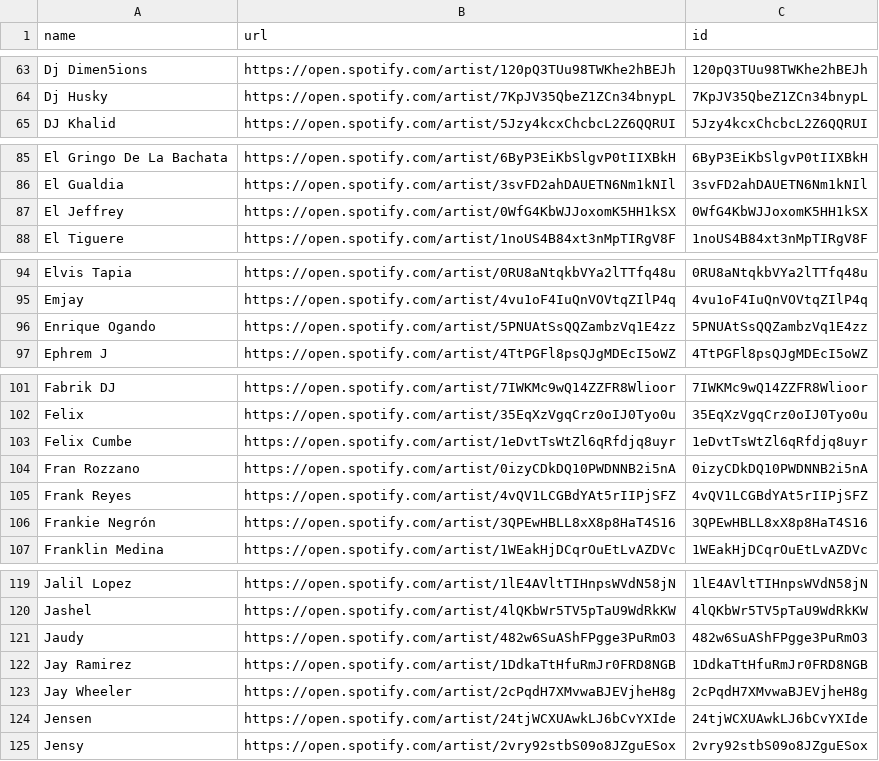
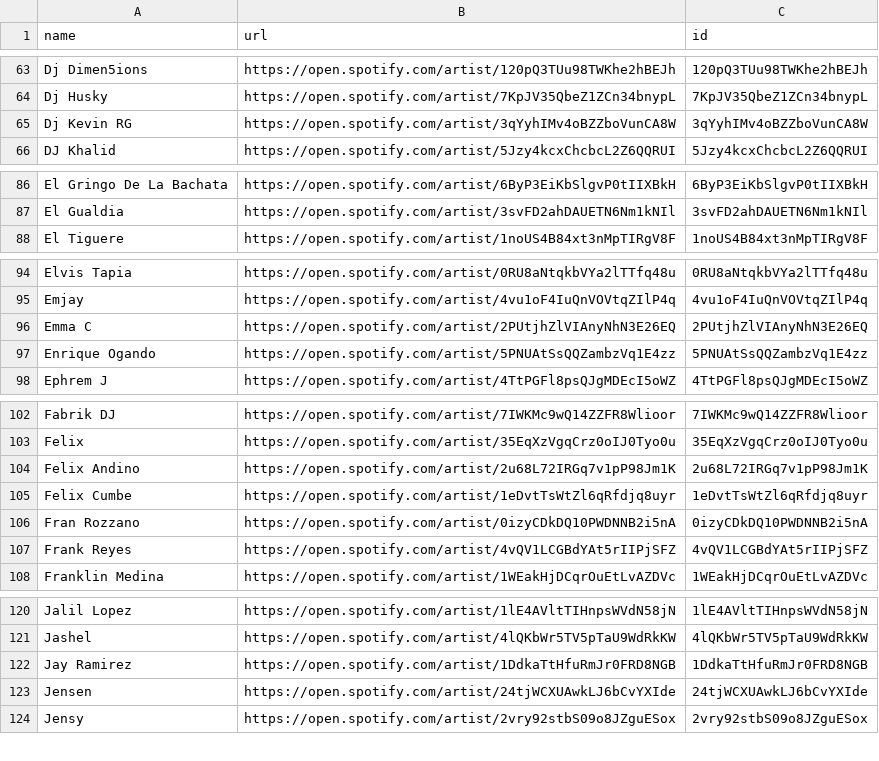
Before and after one commit to salil91/Spotify, a CSV file: Bachata Artists (Manual).csv, drawn as a sheet; only a part is shown, gaps mark what is left out; the diff covers the shown part only.

Commit message:
updated artist list

```diff
--- a/Bachata Artists (Manual).csv
+++ b/Bachata Artists (Manual).csv
@@ -64,2 +64,3 @@ Dj Dimen5ions                 ,https://open.spotify.com/artist/120pQ3TUu98TWKhe2
 Dj Husky                      ,https://open.spotify.com/artist/7KpJV35QbeZ1ZCn34bnypL ,7KpJV35QbeZ1ZCn34bnypL
+Dj Kevin RG,https://open.spotify.com/artist/3qYyhIMv4oBZZboVunCA8W,3qYyhIMv4oBZZboVunCA8W
 DJ Khalid                     ,https://open.spotify.com/artist/5Jzy4kcxChcbcL2Z6QQRUI ,5Jzy4kcxChcbcL2Z6QQRUI
@@ -86,3 +87,2 @@ El Gringo De La Bachata       ,https://open.spotify.com/artist/6ByP3EiKbSlgvP0tI
 El Gualdia                    ,https://open.spotify.com/artist/3svFD2ahDAUETN6Nm1kNIl ,3svFD2ahDAUETN6Nm1kNIl
-El Jeffrey                    ,https://open.spotify.com/artist/0WfG4KbWJJoxomK5HH1kSX ,0WfG4KbWJJoxomK5HH1kSX
 El Tiguere                    ,https://open.spotify.com/artist/1noUS4B84xt3nMpTIRgV8F ,1noUS4B84xt3nMpTIRgV8F
@@ -95,2 +95,3 @@ Elvis Tapia                   ,https://open.spotify.com/artist/0RU8aNtqkbVYa2lTT
 Emjay                         ,https://open.spotify.com/artist/4vu1oF4IuQnVOVtqZIlP4q ,4vu1oF4IuQnVOVtqZIlP4q
+Emma C,https://open.spotify.com/artist/2PUtjhZlVIAnyNhN3E26EQ,2PUtjhZlVIAnyNhN3E26EQ
 Enrique Ogando                ,https://open.spotify.com/artist/5PNUAtSsQQZambzVq1E4zz ,5PNUAtSsQQZambzVq1E4zz
@@ -102,2 +103,3 @@ Fabrik DJ                     ,https://open.spotify.com/artist/7IWKMc9wQ14ZZFR8W
 Felix                         ,https://open.spotify.com/artist/35EqXzVgqCrz0oIJ0Tyo0u ,35EqXzVgqCrz0oIJ0Tyo0u
+Felix Andino,https://open.spotify.com/artist/2u68L72IRGq7v1pP98Jm1K,2u68L72IRGq7v1pP98Jm1K
 Felix Cumbe                   ,https://open.spotify.com/artist/1eDvtTsWtZl6qRfdjq8uyr ,1eDvtTsWtZl6qRfdjq8uyr
@@ -105,3 +107,2 @@ Fran Rozzano                  ,https://open.spotify.com/artist/0izyCDkDQ10PWDNNB
 Frank Reyes                   ,https://open.spotify.com/artist/4vQV1LCGBdYAt5rIIPjSFZ ,4vQV1LCGBdYAt5rIIPjSFZ
-Frankie Negrón                ,https://open.spotify.com/artist/3QPEwHBLL8xX8p8HaT4S16 ,3QPEwHBLL8xX8p8HaT4S16
 Franklin Medina               ,https://open.spotify.com/artist/1WEakHjDCqrOuEtLvAZDVc ,1WEakHjDCqrOuEtLvAZDVc
@@ -120,5 +121,3 @@ Jalil Lopez                   ,https://open.spotify.com/artist/1lE4AVltTIHnpsWVd
 Jashel                        ,https://open.spotify.com/artist/4lQKbWr5TV5pTaU9WdRkKW ,4lQKbWr5TV5pTaU9WdRkKW
-Jaudy                         ,https://open.spotify.com/artist/482w6SuAShFPgge3PuRmO3 ,482w6SuAShFPgge3PuRmO3
 Jay Ramirez                   ,https://open.spotify.com/artist/1DdkaTtHfuRmJr0FRD8NGB ,1DdkaTtHfuRmJr0FRD8NGB
-Jay Wheeler                   ,https://open.spotify.com/artist/2cPqdH7XMvwaBJEVjheH8g ,2cPqdH7XMvwaBJEVjheH8g
 Jensen                        ,https://open.spotify.com/artist/24tjWCXUAwkLJ6bCvYXIde ,24tjWCXUAwkLJ6bCvYXIde
```
Also changed, not shown: 1 added row elsewhere in this file, 1 other file.
